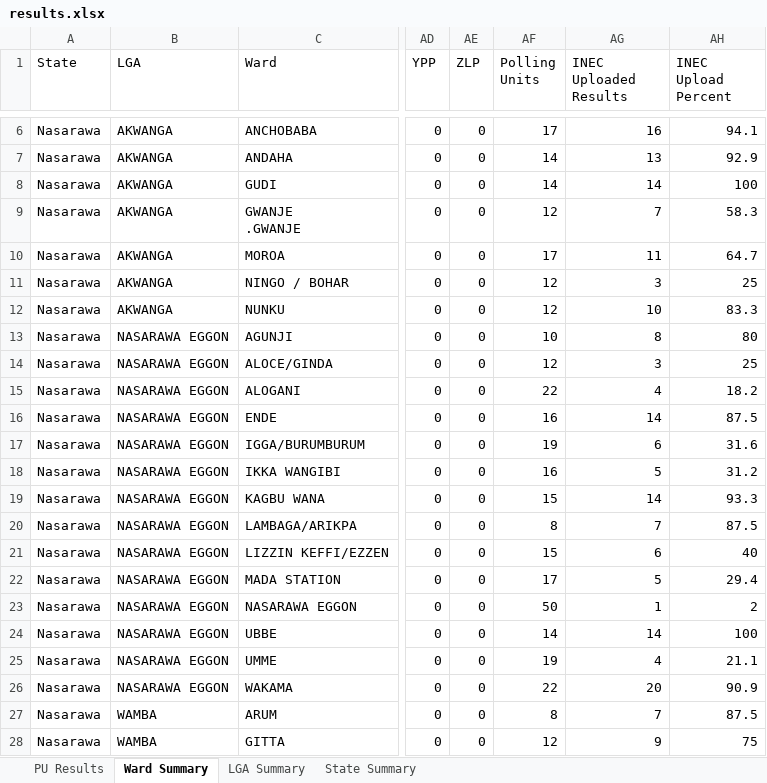
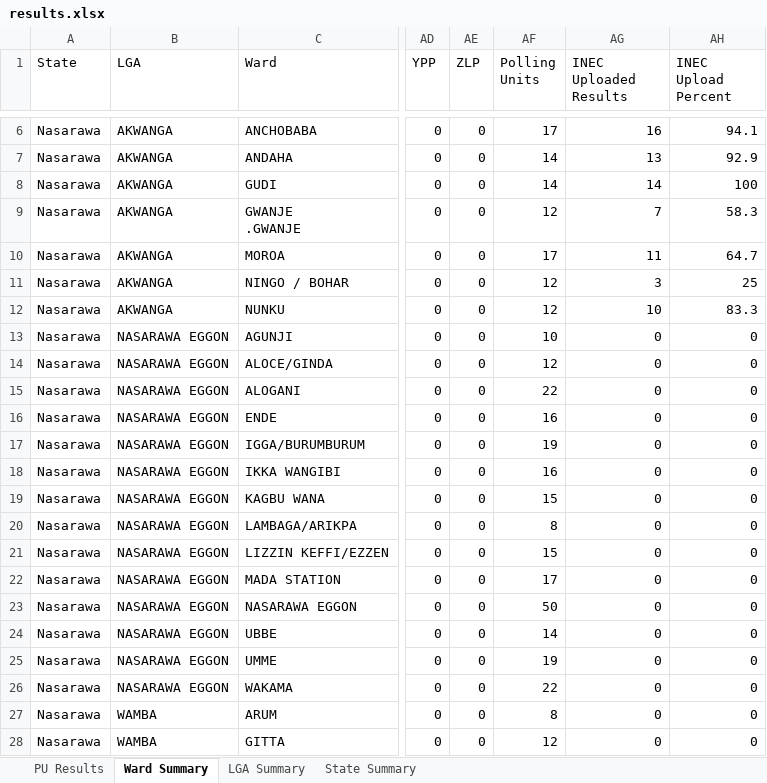
Before and after one commit to africadatawarehouse-netizen/inec-state-pull, an Excel workbook: output/Nasarawa/results.xlsx, sheet Ward Summary, drawn as a sheet; only a part is shown, gaps mark what is left out; values as stored, in another font and other column widths than the file's, no borders; the diff covers the shown part only; the diff names each change by its address in the sheet, - before the commit and + after, or states it on an @@ line.

```diff
--- a/output/Nasarawa/results.xlsx (sheet Ward Summary)
+++ b/output/Nasarawa/results.xlsx (sheet Ward Summary)
-AG13 (INEC Uploaded Results): 8
+AG13 (INEC Uploaded Results): 0
-AH13 (INEC Upload Percent): 80
+AH13 (INEC Upload Percent): 0
-AG14 (INEC Uploaded Results): 3
+AG14 (INEC Uploaded Results): 0
-AH14 (INEC Upload Percent): 25
+AH14 (INEC Upload Percent): 0
-AG15 (INEC Uploaded Results): 4
+AG15 (INEC Uploaded Results): 0
-AH15 (INEC Upload Percent): 18.2
+AH15 (INEC Upload Percent): 0
-AG16 (INEC Uploaded Results): 14
+AG16 (INEC Uploaded Results): 0
-AH16 (INEC Upload Percent): 87.5
+AH16 (INEC Upload Percent): 0
-AG17 (INEC Uploaded Results): 6
+AG17 (INEC Uploaded Results): 0
-AH17 (INEC Upload Percent): 31.6
+AH17 (INEC Upload Percent): 0
-AG18 (INEC Uploaded Results): 5
+AG18 (INEC Uploaded Results): 0
-AH18 (INEC Upload Percent): 31.2
+AH18 (INEC Upload Percent): 0
-AG19 (INEC Uploaded Results): 14
+AG19 (INEC Uploaded Results): 0
-AH19 (INEC Upload Percent): 93.3
+AH19 (INEC Upload Percent): 0
-AG20 (INEC Uploaded Results): 7
+AG20 (INEC Uploaded Results): 0
-AH20 (INEC Upload Percent): 87.5
+AH20 (INEC Upload Percent): 0
-AG21 (INEC Uploaded Results): 6
+AG21 (INEC Uploaded Results): 0
-AH21 (INEC Upload Percent): 40
+AH21 (INEC Upload Percent): 0
-AG22 (INEC Uploaded Results): 5
+AG22 (INEC Uploaded Results): 0
-AH22 (INEC Upload Percent): 29.4
+AH22 (INEC Upload Percent): 0
-AG23 (INEC Uploaded Results): 1
+AG23 (INEC Uploaded Results): 0
-AH23 (INEC Upload Percent): 2
+AH23 (INEC Upload Percent): 0
-AG24 (INEC Uploaded Results): 14
+AG24 (INEC Uploaded Results): 0
-AH24 (INEC Upload Percent): 100
+AH24 (INEC Upload Percent): 0
-AG25 (INEC Uploaded Results): 4
+AG25 (INEC Uploaded Results): 0
-AH25 (INEC Upload Percent): 21.1
+AH25 (INEC Upload Percent): 0
-AG26 (INEC Uploaded Results): 20
+AG26 (INEC Uploaded Results): 0
-AH26 (INEC Upload Percent): 90.9
+AH26 (INEC Upload Percent): 0
-AG27 (INEC Uploaded Results): 7
+AG27 (INEC Uploaded Results): 0
-AH27 (INEC Upload Percent): 87.5
+AH27 (INEC Upload Percent): 0
-AG28 (INEC Uploaded Results): 9
+AG28 (INEC Uploaded Results): 0
-AH28 (INEC Upload Percent): 75
+AH28 (INEC Upload Percent): 0
```
Also changed, not shown: 16 edited cells elsewhere in this sheet, 2 other files.
